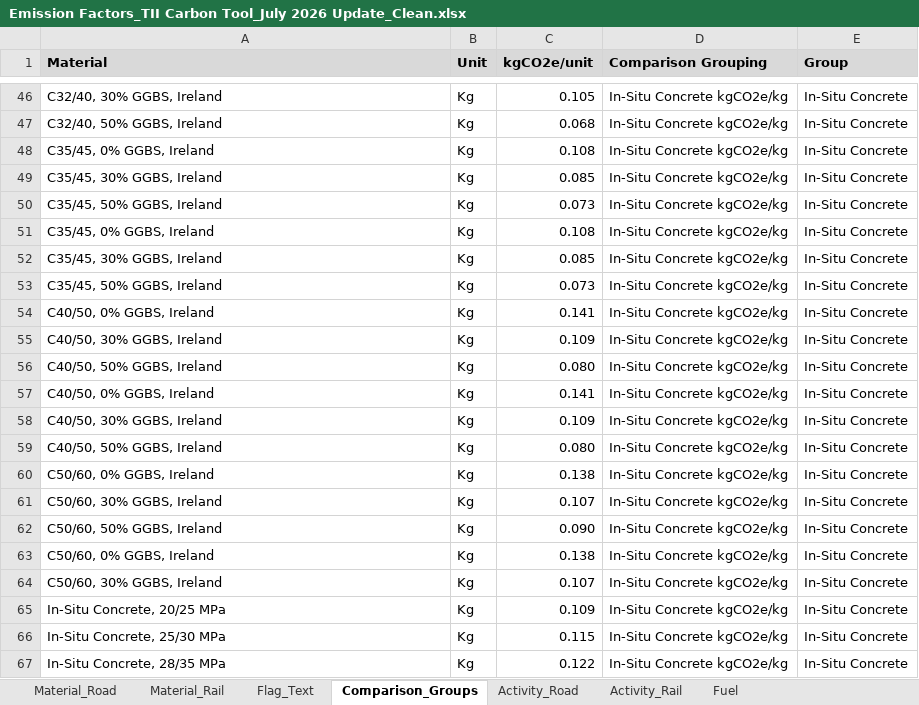
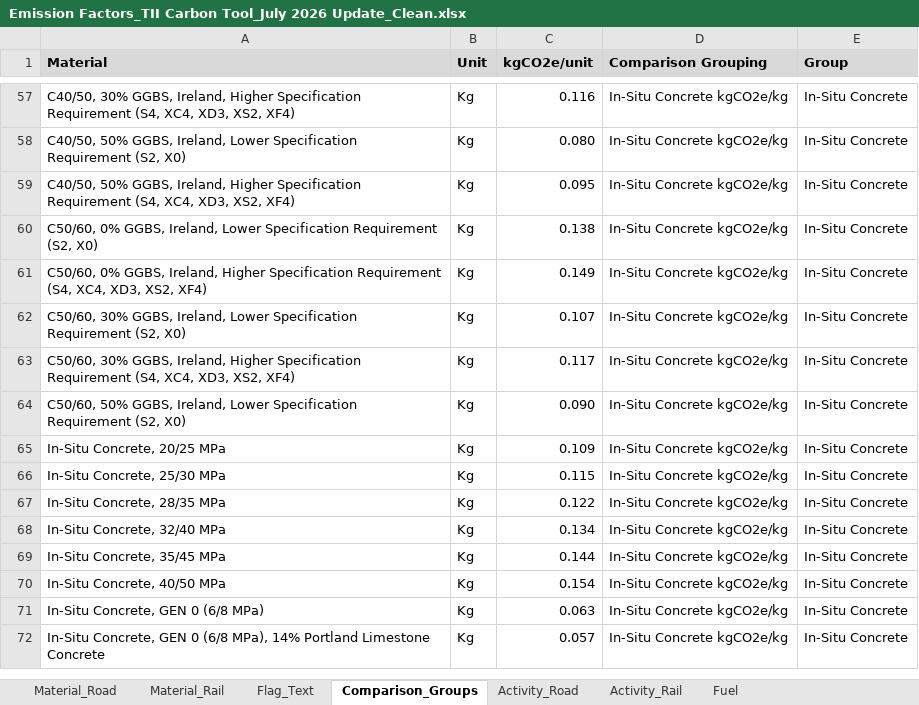
Before and after one commit to AndyDBrown/TII-Carbon-Tool, an Excel workbook: emission_factors/Emission Factors_TII Carbon Tool_July 2026 Update_Clean.xlsx, sheet Comparison_Groups, drawn as a sheet; only a part is shown, gaps mark what is left out; the shorter side is filled out with more unchanged rows; values as stored, in another font and other column widths than the file's, no borders; removed rows and columns are numbered as before the commit, all else as after; the diff covers the shown part only; the diff names each change by its address in the sheet, - before the commit and + after, or states it on an @@ line.

```diff
--- a/emission_factors/Emission Factors_TII Carbon Tool_July 2026 Update_Clean.xlsx (sheet Comparison_Groups)
+++ b/emission_factors/Emission Factors_TII Carbon Tool_July 2026 Update_Clean.xlsx (sheet Comparison_Groups)
-A57 (Material): C32/40, 30% GGBS, Ireland
+A57 (Material): C40/50, 30% GGBS, Ireland, Higher Specification Requirement (S4, XC4, XD3, XS2, XF4)
-C57 (kgCO2e/unit): 0.105
+C57 (kgCO2e/unit): 0.116
-row 47: C32/40, 50% GGBS, Ireland | Kg | 0.068 | In-Situ Concrete kgCO2e/kg | In-Situ Concrete
-row 48: C35/45, 0% GGBS, Ireland | Kg | 0.108 | In-Situ Concrete kgCO2e/kg | In-Situ Concrete
-row 49: C35/45, 30% GGBS, Ireland | Kg | 0.085 | In-Situ Concrete kgCO2e/kg | In-Situ Concrete
-row 50: C35/45, 50% GGBS, Ireland | Kg | 0.073 | In-Situ Concrete kgCO2e/kg | In-Situ Concrete
-row 51: C35/45, 0% GGBS, Ireland | Kg | 0.108 | In-Situ Concrete kgCO2e/kg | In-Situ Concrete
-row 52: C35/45, 30% GGBS, Ireland | Kg | 0.085 | In-Situ Concrete kgCO2e/kg | In-Situ Concrete
-row 53: C35/45, 50% GGBS, Ireland | Kg | 0.073 | In-Situ Concrete kgCO2e/kg | In-Situ Concrete
-row 54: C40/50, 0% GGBS, Ireland | Kg | 0.141 | In-Situ Concrete kgCO2e/kg | In-Situ Concrete
-row 55: C40/50, 30% GGBS, Ireland | Kg | 0.109 | In-Situ Concrete kgCO2e/kg | In-Situ Concrete
-A58 (Material): …50% GGBS, Ireland
+A58 (Material): …50% GGBS, Ireland, Lower Specification Requirement (S2, X0)
-row 57: C40/50, 0% GGBS, Ireland | Kg | 0.141 | In-Situ Concrete kgCO2e/kg | In-Situ Concrete
-A59 (Material): C40/50, 30% GGBS, Ireland
+A59 (Material): C40/50, 50% GGBS, Ireland, Higher Specification Requirement (S4, XC4, XD3, XS2, XF4)
-C59 (kgCO2e/unit): 0.109
+C59 (kgCO2e/unit): 0.095
-row 59: C40/50, 50% GGBS, Ireland | Kg | 0.080 | In-Situ Concrete kgCO2e/kg | In-Situ Concrete
-A60 (Material): C50/60, 0% GGBS, Ireland
+A60 (Material): C50/60, 0% GGBS, Ireland, Lower Specification Requirement (S2, X0)
+row 61: C50/60, 0% GGBS, Ireland, Higher Specification Requirement (S4, XC4, XD3, XS2, XF4) | Kg | 0.149 | In-Situ Concrete kgCO2e/kg | In-Situ Concrete
-A62 (Material): …30% GGBS, Ireland
+A62 (Material): …30% GGBS, Ireland, Lower Specification Requirement (S2, X0)
+row 63: C50/60, 30% GGBS, Ireland, Higher Specification Requirement (S4, XC4, XD3, XS2, XF4) | Kg | 0.117 | In-Situ Concrete kgCO2e/kg | In-Situ Concrete
-A64 (Material): …50% GGBS, Ireland
+A64 (Material): …50% GGBS, Ireland, Lower Specification Requirement (S2, X0)
-row 63: C50/60, 0% GGBS, Ireland | Kg | 0.138 | In-Situ Concrete kgCO2e/kg | In-Situ Concrete
-row 64: C50/60, 30% GGBS, Ireland | Kg | 0.107 | In-Situ Concrete kgCO2e/kg | In-Situ Concrete
```
Also changed, not shown: 50 added rows, 39 removed rows and 2 edited cells elsewhere in this sheet, sheet Material_Road, sheet Material_Rail.
